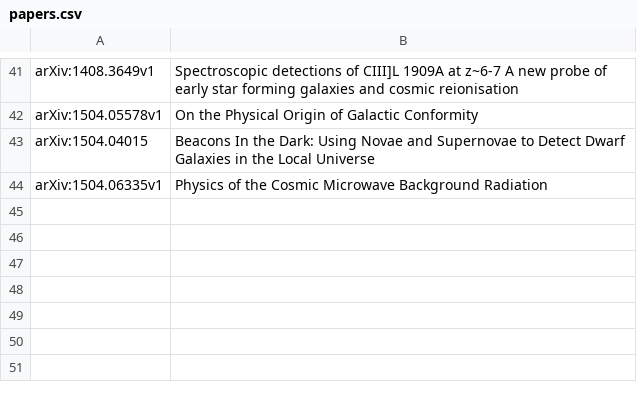
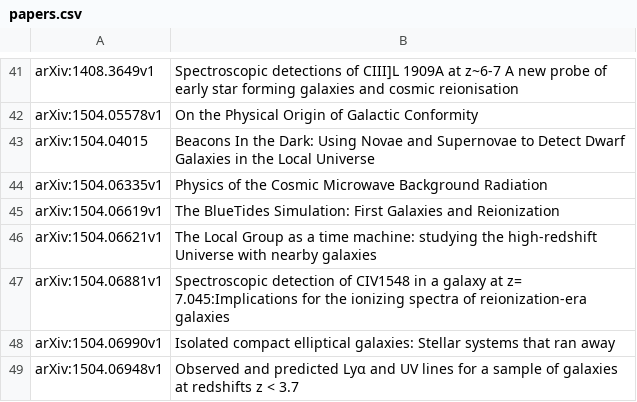
Before and after one commit to jngaravitoc/papers, a CSV file: papers.csv, drawn as a sheet; only a part is shown, gaps mark what is left out; the diff names each change by its address in the sheet, - before the commit and + after, or states it on an @@ line.

Commit message:
Update papers.csv

```diff
--- a/papers.csv
+++ b/papers.csv
+row 45: arXiv:1504.06619v1 | The BlueTides Simulation: First Galaxies and Reionization
+row 46: arXiv:1504.06621v1 | The Local Group as a time machine: studying the high-redshift Universe with nearby galaxies
+row 47: arXiv:1504.06881v1 | Spectroscopic detection of CIV1548 in a galaxy at z= 7.045:Implications for the ionizing spectra of reionization-era galaxies
+row 48: arXiv:1504.06990v1 | Isolated compact elliptical galaxies: Stellar systems that ran away
+row 49: arXiv:1504.06948v1 | Observed and predicted Lyα and UV lines for a sample of galaxies at redshifts z < 3.7
```
